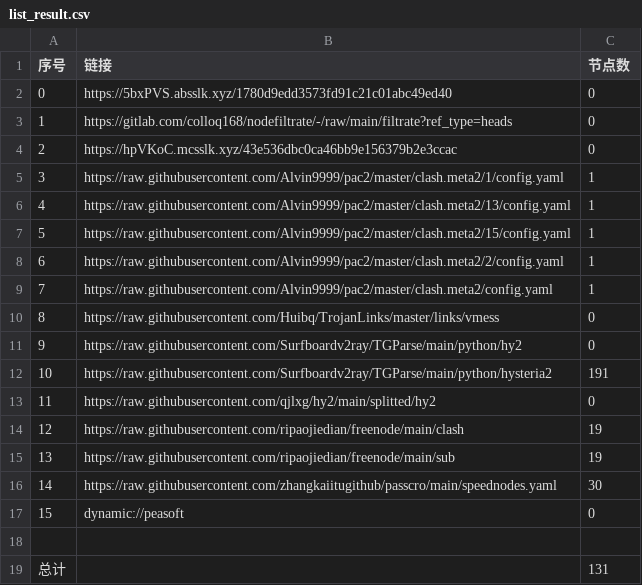
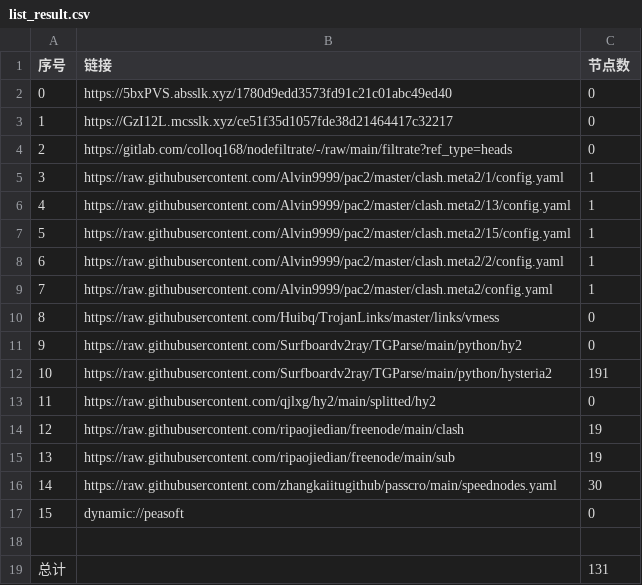
Before and after one commit to CJHCSM/AutoMergePublicNodes, a CSV file: list_result.csv, drawn as a sheet.

```diff
--- a/list_result.csv
+++ b/list_result.csv
@@ -2,4 +2,4 @@
 0,https://5bxPVS.absslk.xyz/1780d9edd3573fd91c21c01abc49ed40,0
-1,https://gitlab.com/colloq168/nodefiltrate/-/raw/main/filtrate?ref_type=heads,0
-2,https://hpVKoC.mcsslk.xyz/43e536dbc0ca46bb9e156379b2e3ccac,0
+1,https://GzI12L.mcsslk.xyz/ce51f35d1057fde38d21464417c32217,0
+2,https://gitlab.com/colloq168/nodefiltrate/-/raw/main/filtrate?ref_type=heads,0
 3,https://raw.githubusercontent.com/Alvin9999/pac2/master/clash.meta2/1/config.yaml,1
```
Also changed, not shown: 3 other files.
